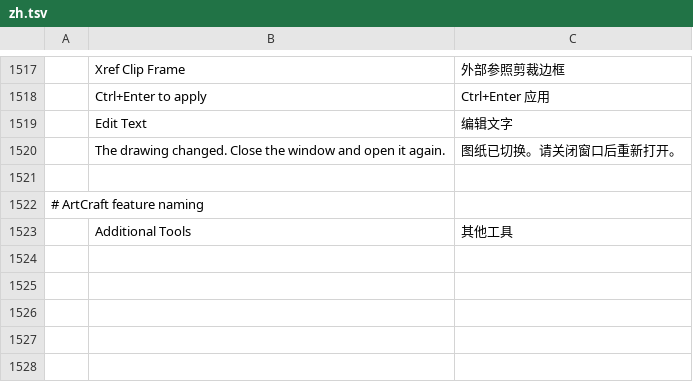
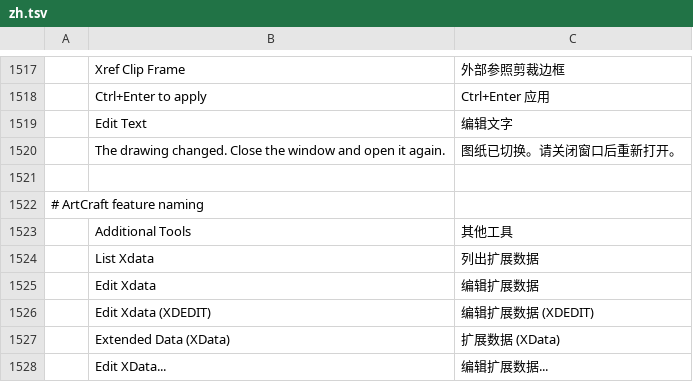
Before and after one commit to storytold/cadcraft, a TSV file: crates/ui-egui/src/i18n/zh.tsv, drawn as a sheet; only a part is shown, gaps mark what is left out; the diff names each change by its address in the sheet, - before the commit and + after, or states it on an @@ line.

Commit message:
feat(xdata): add XDLIST, XDEDIT, and Properties XData inspector

```diff
--- a/crates/ui-egui/src/i18n/zh.tsv
+++ b/crates/ui-egui/src/i18n/zh.tsv
+row 1524:  | List Xdata | 列出扩展数据
+row 1525:  | Edit Xdata | 编辑扩展数据
+row 1526:  | Edit Xdata (XDEDIT) | 编辑扩展数据 (XDEDIT)
+row 1527:  | Extended Data (XData) | 扩展数据 (XData)
+row 1528:  | Edit XData... | 编辑扩展数据...
```
Also changed, not shown: 12 other files.
